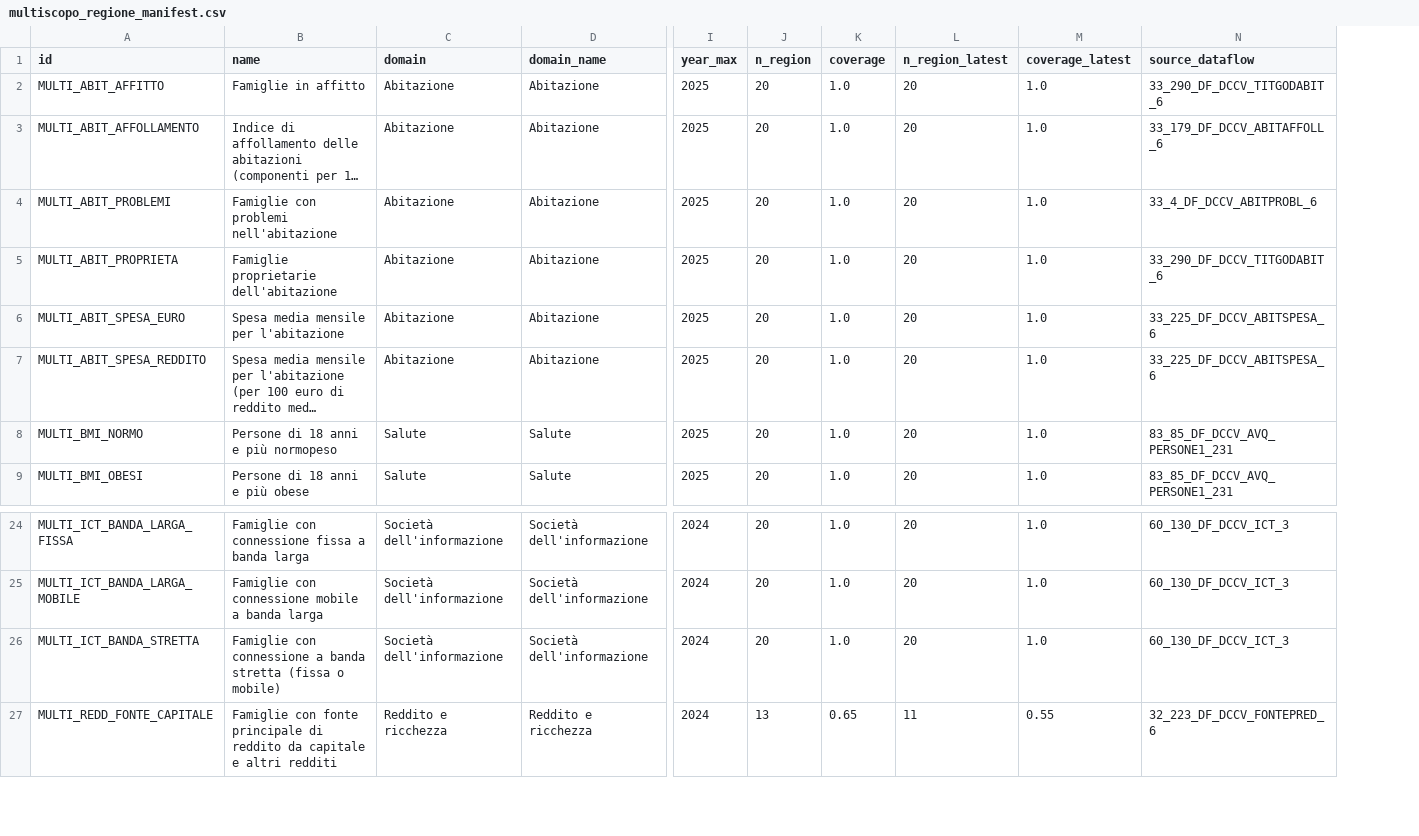
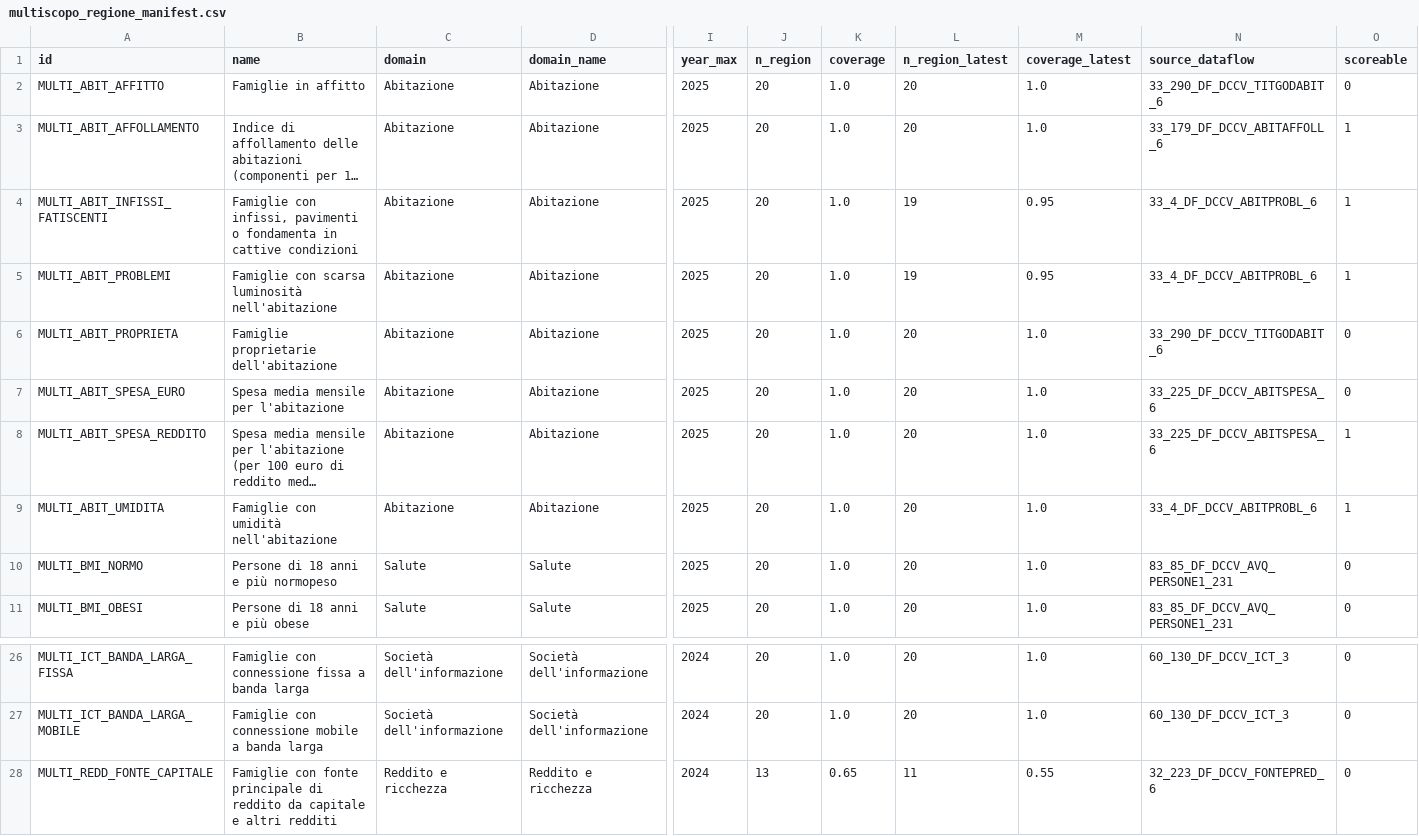
Before and after one commit to nmaiese/diset-viz, a CSV file: app/static/data/multiscopo_regione_manifest.csv, drawn as a sheet; only a part is shown, gaps mark what is left out; long unchanged cells end in …; removed rows and columns are numbered as before the commit, all else as after; rows hold the shown columns only; the diff names each change by its address in the sheet, - before the commit and + after, or states it on an @@ line.

Commit message:
Correggi e amplia gli indicatori Multiscopo Istat

```diff
--- a/app/static/data/multiscopo_regione_manifest.csv
+++ b/app/static/data/multiscopo_regione_manifest.csv
+column O (scoreable), rows 2-3: 0 | 1; rows 5-8: 1 | 0 | 0 | 1; rows 10-11: 0 | 0; rows 26-28: all 0
+row 4: MULTI_ABIT_INFISSI_FATISCENTI | Famiglie con infissi, pavimenti o fondamenta in cattive condizioni | Abitazione | Abitazione | 2025 | 20 | 1.0 | 19 | 0.95 | 33_4_DF_DCCV_ABITPROBL_6 | 1
-B5 (name): Famiglie con problemi nell'abitazione
+B5 (name): Famiglie con scarsa luminosità nell'abitazione
-L5 (n_region_latest): 20
+L5 (n_region_latest): 19
-M5 (coverage_latest): 1.0
+M5 (coverage_latest): 0.95
+row 9: MULTI_ABIT_UMIDITA | Famiglie con umidità nell'abitazione | Abitazione | Abitazione | 2025 | 20 | 1.0 | 20 | 1.0 | 33_4_DF_DCCV_ABITPROBL_6 | 1
-row 26: MULTI_ICT_BANDA_STRETTA | Famiglie con connessione a banda stretta (fissa o mobile) | Società dell'informazione | Società dell'informazione | 2024 | 20 | 1.0 | 20 | 1.0 | 60_130_DF_DCCV_ICT_3
```
Also changed, not shown: 11 other files.
